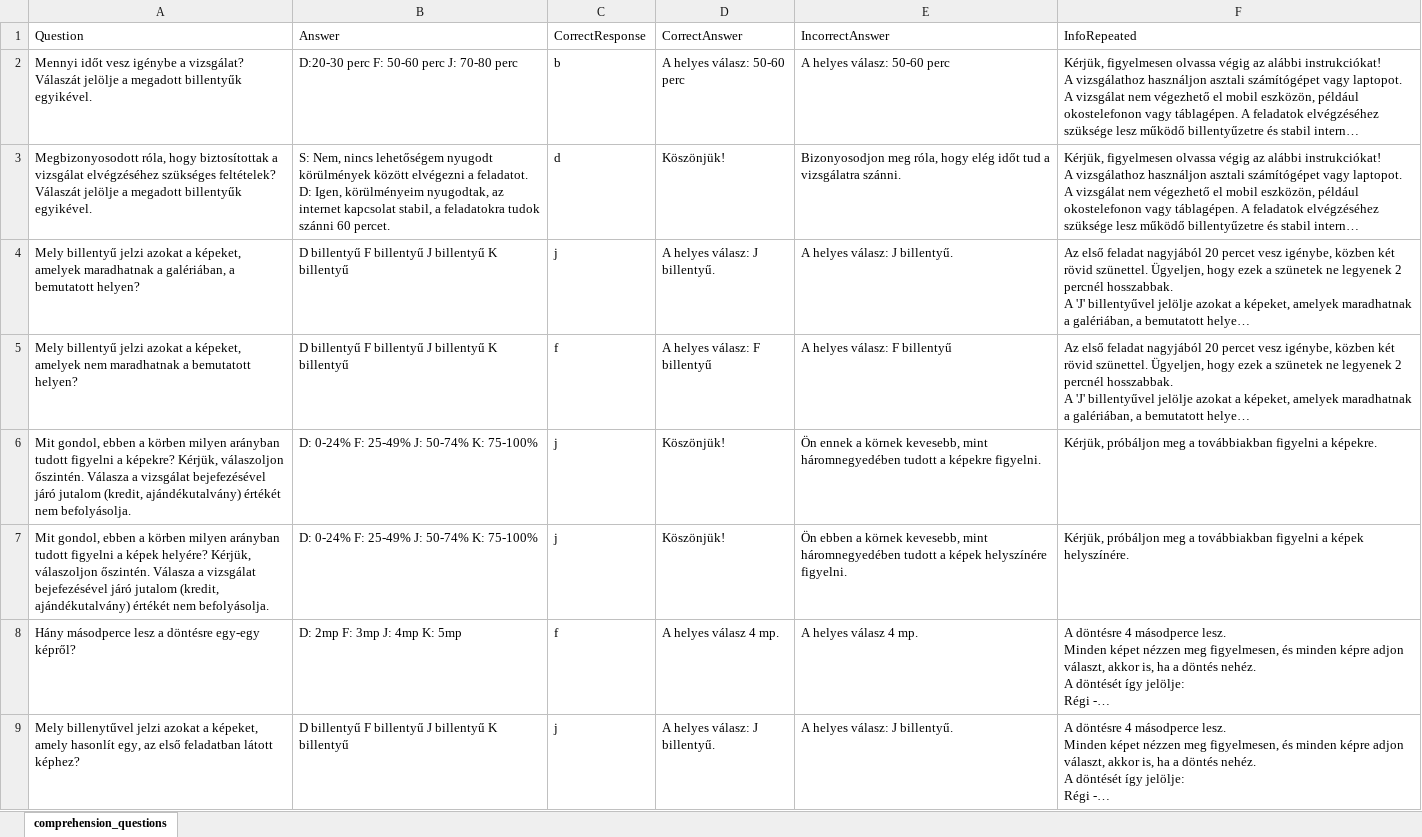
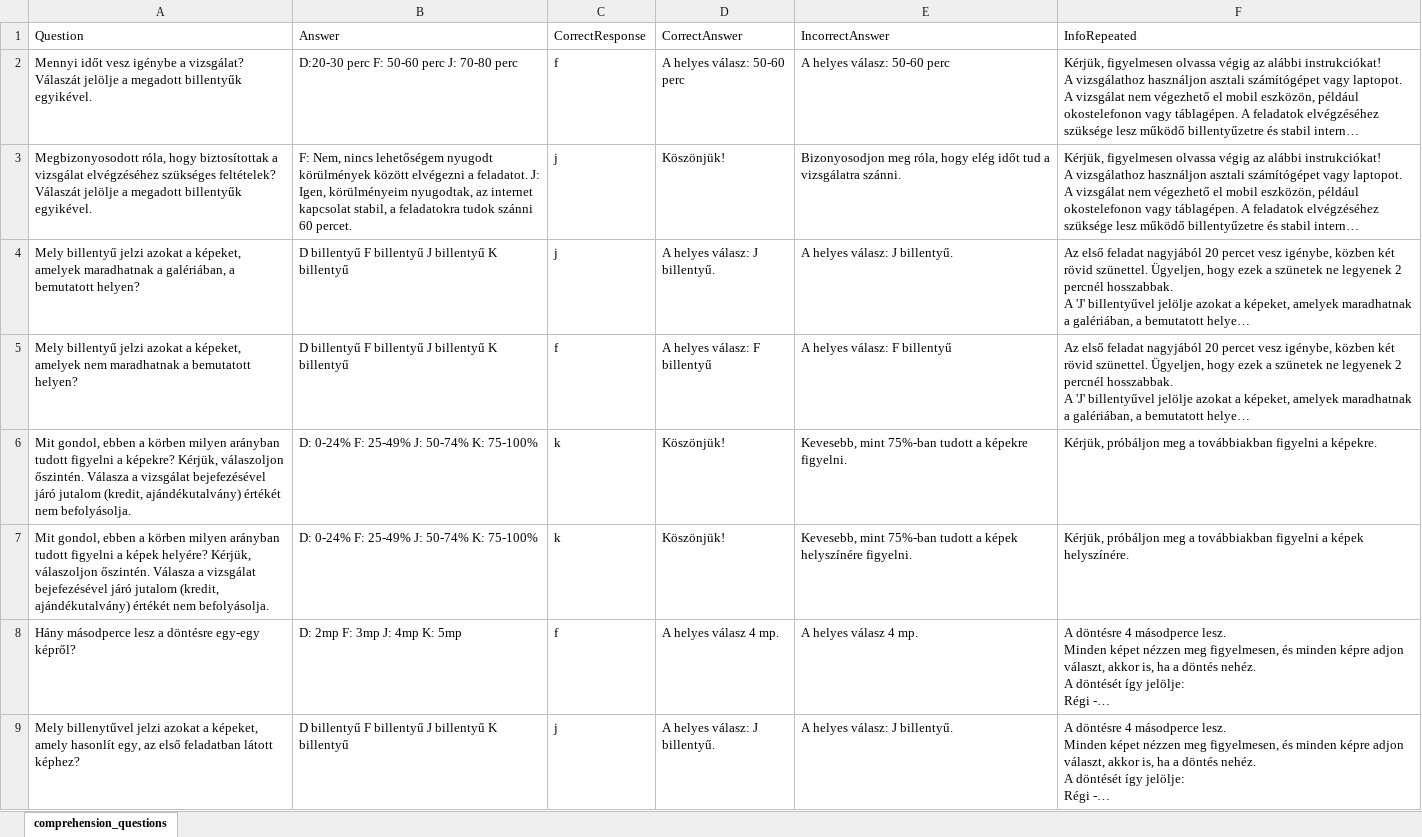
Before and after one commit to IlyesAlex/TerKepEsz_Online, an Excel workbook: html/resources/stimuli_tables/comprehension_questions.xlsx, sheet comprehension_questions, drawn as a sheet; only a part is shown; long unchanged cells end in …; values as stored, in another font and other column widths than the file's, no borders; the diff names each change by its address in the sheet, - before the commit and + after, or states it on an @@ line.

Commit message:
update of correct answers in comprehension questions

```diff
--- a/html/resources/stimuli_tables/comprehension_questions.xlsx (sheet comprehension_questions)
+++ b/html/resources/stimuli_tables/comprehension_questions.xlsx (sheet comprehension_questions)
-C2 (CorrectResponse): b
+C2 (CorrectResponse): f
-B3 (Answer): S: Nem, nincs lehetőségem nyugodt körülmények között elvégezni a feladatot. D: Igen, körülményeim…
+B3 (Answer): F: Nem, nincs lehetőségem nyugodt körülmények között elvégezni a feladatot. J: Igen, körülményeim…
-C3 (CorrectResponse): d
+C3 (CorrectResponse): j
-C6:C7 (CorrectResponse): j
+C6:C7 (CorrectResponse): k
-E6 (IncorrectAnswer): Ön ennek a körnek kevesebb, mint háromnegyedében tudott a…
+E6 (IncorrectAnswer): Kevesebb, mint 75%-ban tudott a…
-E7 (IncorrectAnswer): Ön ebben a körnek kevesebb, mint háromnegyedében tudott a…
+E7 (IncorrectAnswer): Kevesebb, mint 75%-ban tudott a…
```
Also changed, not shown: stimuli_tables/comprehension_questions.xlsx, 4 other files.
